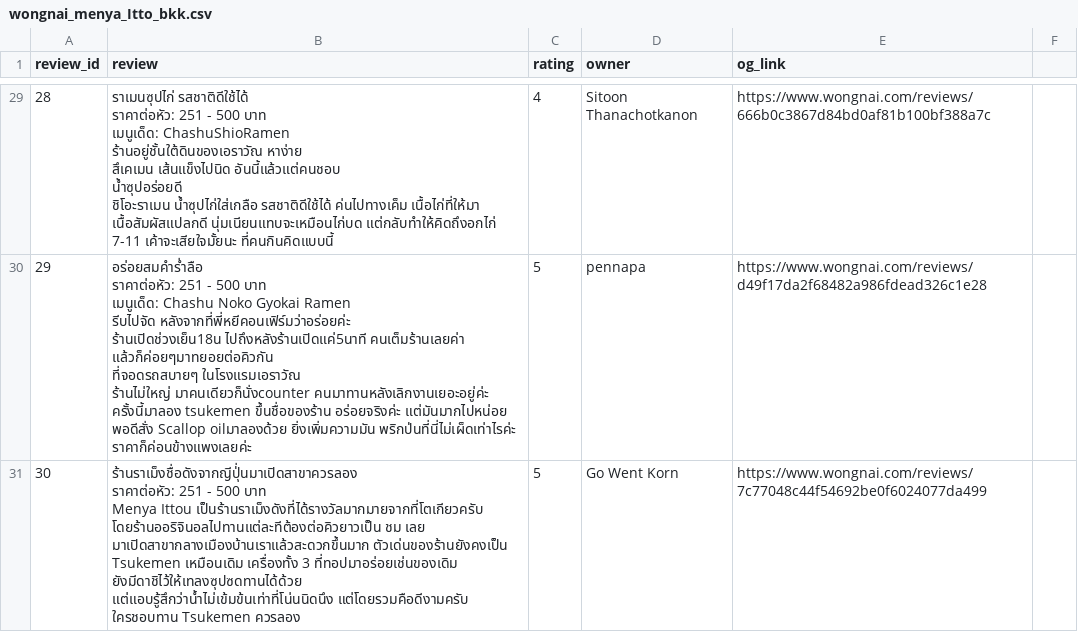
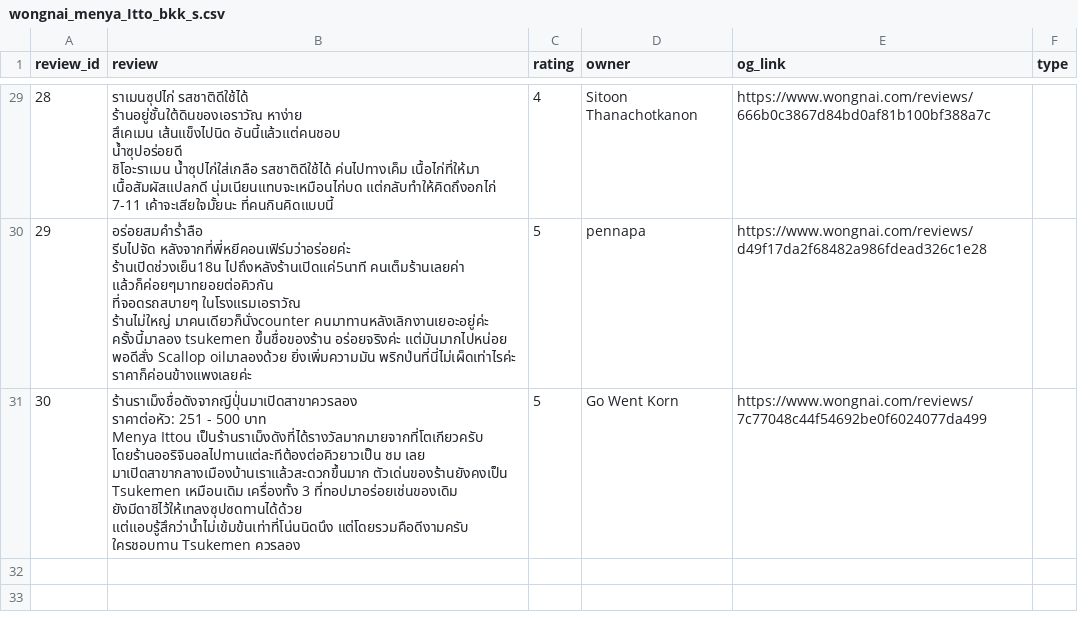
Before and after one commit to khemthung/MADT8101-Customer-analytics, a CSV file: Homework 06 - Social Network Analytic & Social Voice Analysis/raw_data/wongnai_menya_Itto_bkk_s.csv (was Homework 06 - Social Network Analytic & Social Voice Analysis/raw_data/wongnai_menya_Itto_bkk.csv), drawn as a sheet; only a part is shown, gaps mark what is left out; ↵ is a line break in a cell; the diff covers the shown part only; the diff names each change by its address in the sheet, - before the commit and + after, or states it on an @@ line.

Commit message:
comment file

```diff
--- a/Homework 06 - Social Network Analytic & Social Voice Analysis/raw_data/wongnai_menya_Itto_bkk.csv
+++ b/Homework 06 - Social Network Analytic & Social Voice Analysis/raw_data/wongnai_menya_Itto_bkk_s.csv
-F1: (empty)
+F1: type
-B29 (review): ราเมนซุปไก่ รสชาติดีใช้ได้ ↵ ราคาต่อหัว: 251 - 500 บาท ↵ เมนูเด็ด: ChashuShioRamen ↵ ร้านอยู่ชั้นใต้ดินของเอราวัณ หาง่าย…
+B29 (review): ราเมนซุปไก่ รสชาติดีใช้ได้ ↵ ร้านอยู่ชั้นใต้ดินของเอราวัณ หาง่าย…
-B30 (review): อร่อยสมคำร่ำลือ ↵ ราคาต่อหัว: 251 - 500 บาท ↵ เมนูเด็ด: Chashu Noko Gyokai Ramen ↵ รีบไปจัด หลังจากที่พี่หยีคอนเฟิร์มว่าอร่อยค่ะ…
+B30 (review): อร่อยสมคำร่ำลือ ↵ รีบไปจัด หลังจากที่พี่หยีคอนเฟิร์มว่าอร่อยค่ะ…
```
Also changed, not shown: 22 edited cells elsewhere in this file.
